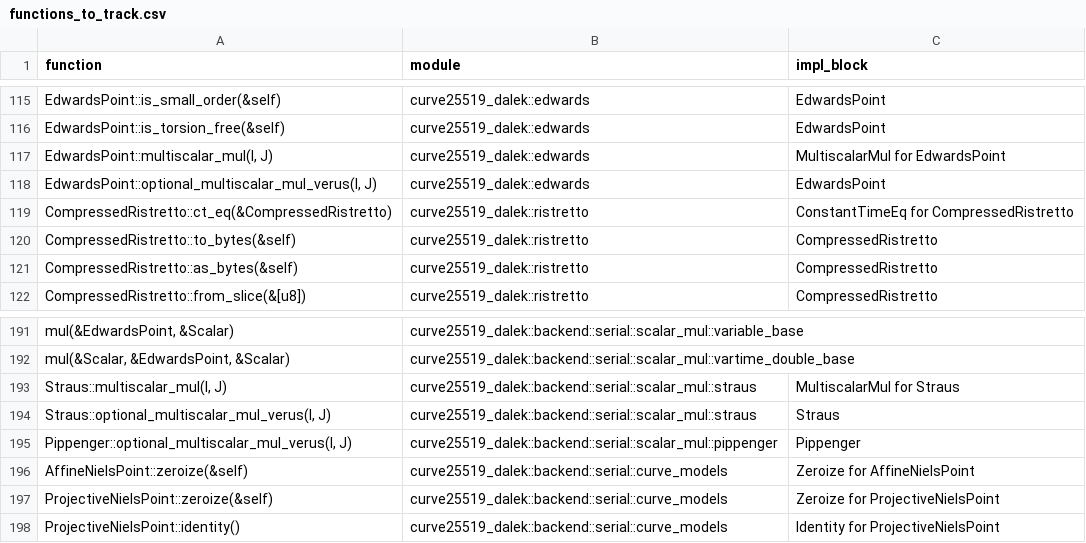
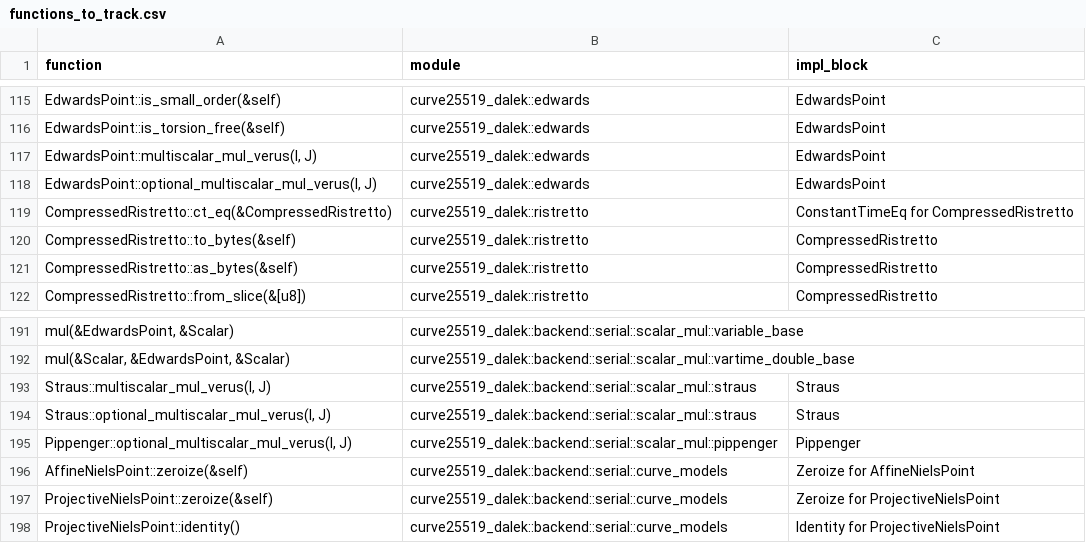
Before and after one commit to Beneficial-AI-Foundation/dalek-lite, a CSV file: functions_to_track.csv, drawn as a sheet; only a part is shown, gaps mark what is left out; the diff names each change by its address in the sheet, - before the commit and + after, or states it on an @@ line.

Commit message:
Add verus specs for multiscalar_mul (constant-time)
- Add Straus::multiscalar_mul_verus with full specs
- Add EdwardsPoint::multiscalar_mul_verus dispatcher with specs
- Add spec_points_from_iter and collect_points_from_iter helpers
- Add spec comments to original multiscalar_mul functions

```diff
--- a/functions_to_track.csv
+++ b/functions_to_track.csv
-A117 (function): EdwardsPoint::multiscalar_mul(I, J)
+A117 (function): EdwardsPoint::multiscalar_mul_verus(I, J)
-C117 (impl_block): MultiscalarMul for EdwardsPoint
+C117 (impl_block): EdwardsPoint
-A193 (function): Straus::multiscalar_mul(I, J)
+A193 (function): Straus::multiscalar_mul_verus(I, J)
-C193 (impl_block): MultiscalarMul for Straus
+C193 (impl_block): Straus
```
Also changed, not shown: 3 other files.
